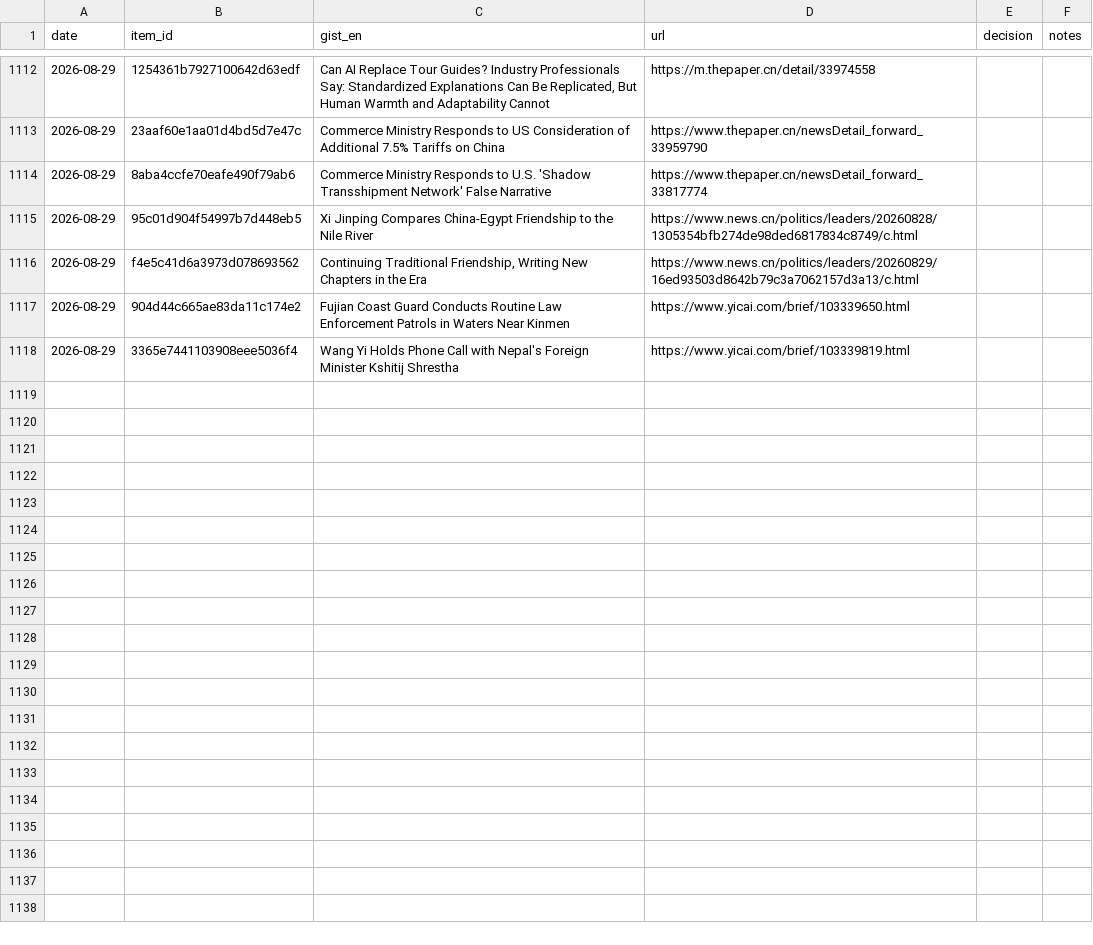
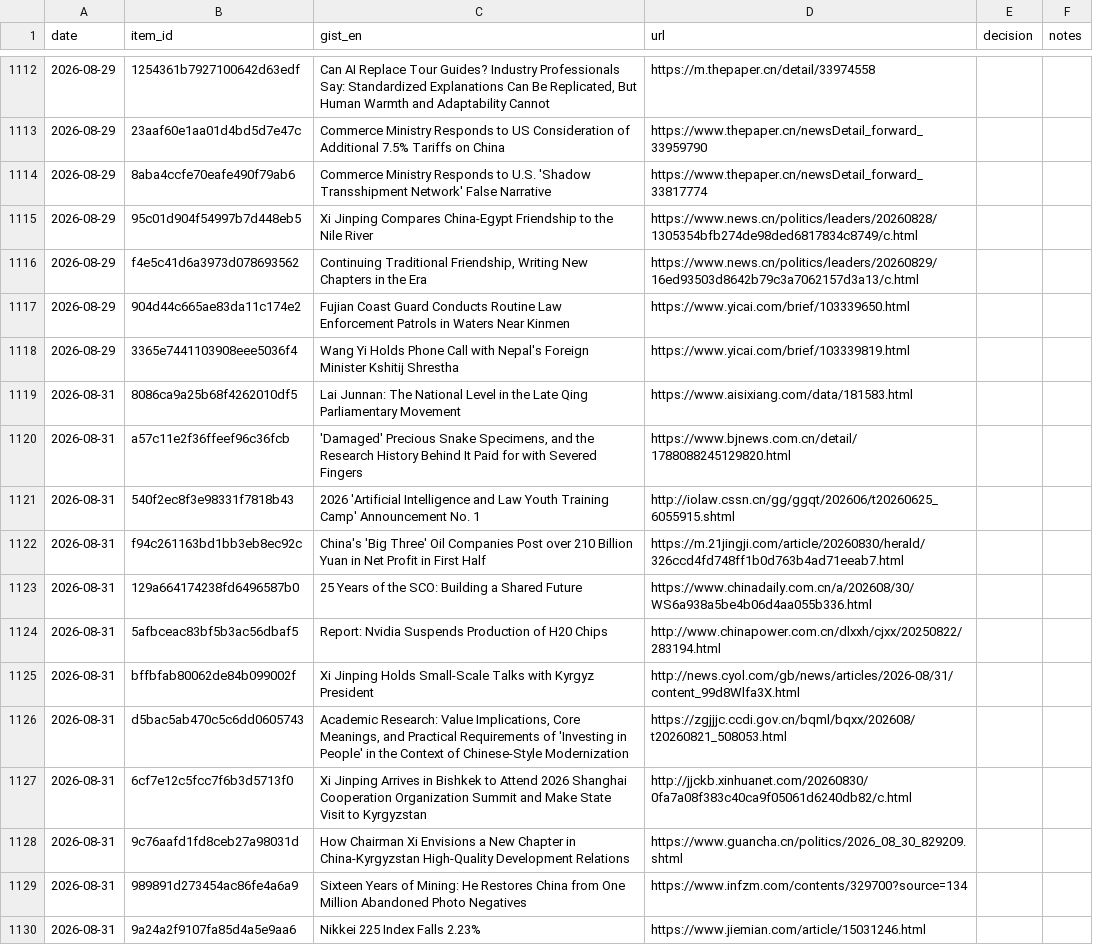
Before and after one commit to icastellamcdonald11-prog/Thesis, a CSV file: feedback.csv, drawn as a sheet; only a part is shown, gaps mark what is left out; the diff covers the shown part only; the diff names each change by its address in the sheet, - before the commit and + after, or states it on an @@ line.

```diff
--- a/feedback.csv
+++ b/feedback.csv
+row 1119: 2026-08-31 | 8086ca9a25b68f4262010df5 | Lai Junnan: The National Level in the Late Qing Parliamentary Movement | https://www.aisixiang.com/data/181583.html
+row 1120: 2026-08-31 | a57c11e2f36ffeef96c36fcb | 'Damaged' Precious Snake Specimens, and the Research History Behind It Paid for with Severed Fingers | https://www.bjnews.com.cn/detail/1788088245129820.html
+row 1121: 2026-08-31 | 540f2ec8f3e98331f7818b43 | 2026 'Artificial Intelligence and Law Youth Training Camp' Announcement No. 1 | http://iolaw.cssn.cn/gg/ggqt/202606/t20260625_6055915.shtml
+row 1122: 2026-08-31 | f94c261163bd1bb3eb8ec92c | China's 'Big Three' Oil Companies Post over 210 Billion Yuan in Net Profit in First Half | https://m.21jingji.com/article/20260830/herald/326ccd4fd748ff1b0d763b4ad71eeab7.html
+row 1123: 2026-08-31 | 129a664174238fd6496587b0 | 25 Years of the SCO: Building a Shared Future | https://www.chinadaily.com.cn/a/202608/30/WS6a938a5be4b06d4aa055b336.html
+row 1124: 2026-08-31 | 5afbceac83bf5b3ac56dbaf5 | Report: Nvidia Suspends Production of H20 Chips | http://www.chinapower.com.cn/dlxxh/cjxx/20250822/283194.html
+row 1125: 2026-08-31 | bffbfab80062de84b099002f | Xi Jinping Holds Small-Scale Talks with Kyrgyz President | http://news.cyol.com/gb/news/articles/2026-08/31/content_99d8Wlfa3X.html
+row 1126: 2026-08-31 | d5bac5ab470c5c6dd0605743 | Academic Research: Value Implications, Core Meanings, and Practical Requirements of 'Investing in People' in the Context of Chinese-Style Modernization | https://zgjjjc.ccdi.gov.cn/bqml/bqxx/202608/t20260821_508053.html
+row 1127: 2026-08-31 | 6cf7e12c5fcc7f6b3d5713f0 | Xi Jinping Arrives in Bishkek to Attend 2026 Shanghai Cooperation Organization Summit and Make State Visit to Kyrgyzstan | http://jjckb.xinhuanet.com/20260830/0fa7a08f383c40ca9f05061d6240db82/c.html
+row 1128: 2026-08-31 | 9c76aafd1fd8ceb27a98031d | How Chairman Xi Envisions a New Chapter in China-Kyrgyzstan High-Quality Development Relations | https://www.guancha.cn/politics/2026_08_30_829209.shtml
+row 1129: 2026-08-31 | 989891d273454ac86fe4a6a9 | Sixteen Years of Mining: He Restores China from One Million Abandoned Photo Negatives | https://www.infzm.com/contents/329700?source=134
+row 1130: 2026-08-31 | 9a24a2f9107fa85d4a5e9aa6 | Nikkei 225 Index Falls 2.23% | https://www.jiemian.com/article/15031246.html
```
Also changed, not shown: 12 added rows elsewhere in this file, 2 other files.
